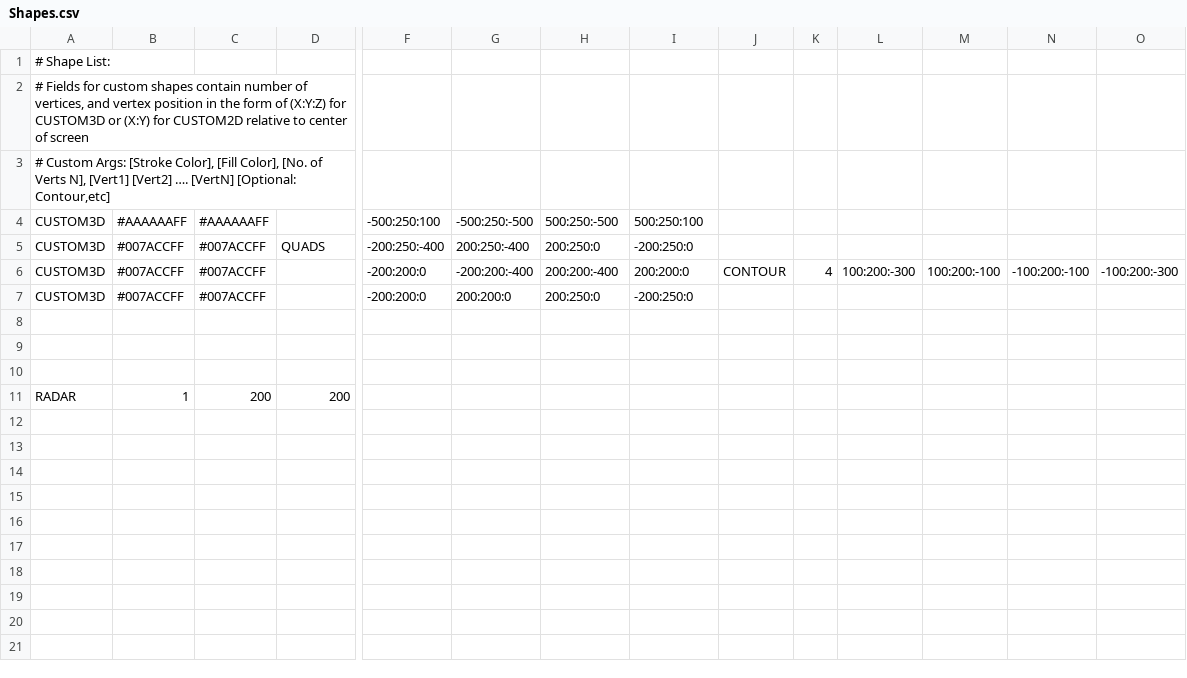
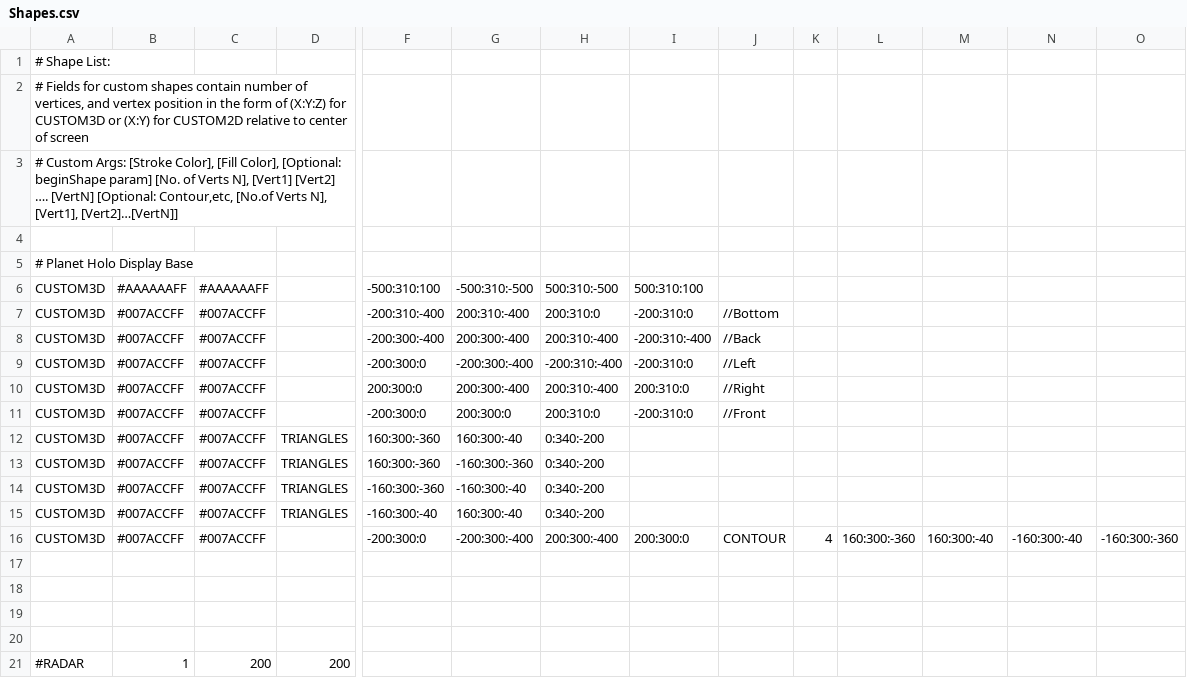
Before and after one commit to AxonneQ/SciFiUI, a CSV file: java/data/Shapes.csv, drawn as a sheet; only a part is shown, gaps mark what is left out; addresses are those after the commit; rows hold the shown columns only; the diff names each change by its address in the sheet, - before the commit and + after, or states it on an @@ line.

Commit message:
Create Holo Viewer base model

```diff
--- a/java/data/Shapes.csv
+++ b/java/data/Shapes.csv
-A3: …[Fill Color], [No. of Verts N], [Vert1] [Vert2] …. [VertN] [Optional: Contour,etc]
+A3: …[Fill Color], [Optional: beginShape param] [No. of Verts N], [Vert1] [Vert2] …. [VertN] [Optional: Contour,etc, [No.of Verts N], [Vert1], [Vert2]…[VertN]]
+row 4: (empty)
+row 5: # Planet Holo Display Base
-F6: -500:250:100
+F6: -500:310:100
-G6: -500:250:-500
+G6: -500:310:-500
-H6: 500:250:-500
+H6: 500:310:-500
-I6: 500:250:100
+I6: 500:310:100
-D7: QUADS
+D7: (empty)
-F7: -200:250:-400
+F7: -200:310:-400
-G7: 200:250:-400
+G7: 200:310:-400
-H7: 200:250:0
+H7: 200:310:0
-I7: -200:250:0
+I7: -200:310:0
-J7: (empty)
+J7: //Bottom
+row 8: CUSTOM3D | #007ACCFF | #007ACCFF |  | -200:300:-400 | 200:300:-400 | 200:310:-400 | -200:310:-400 | //Back
-F9: -200:200:0
+F9: -200:300:0
-G9: -200:200:-400
+G9: -200:300:-400
-H9: 200:200:-400
+H9: -200:310:-400
-I9: 200:200:0
+I9: -200:310:0
-J9: CONTOUR
+J9: //Left
-K9: 4
+K9: (empty)
-L9: 100:200:-300
+L9: (empty)
-M9: 100:200:-100
+M9: (empty)
-N9: -100:200:-100
+N9: (empty)
-O9: -100:200:-300
+O9: (empty)
+row 10: CUSTOM3D | #007ACCFF | #007ACCFF |  | 200:300:0 | 200:300:-400 | 200:310:-400 | 200:310:0 | //Right
-F11: -200:200:0
+F11: -200:300:0
-G11: 200:200:0
+G11: 200:300:0
-H11: 200:250:0
+H11: 200:310:0
-I11: -200:250:0
+I11: -200:310:0
-J11: (empty)
+J11: //Front
+row 12: CUSTOM3D | #007ACCFF | #007ACCFF | TRIANGLES | 160:300:-360 | 160:300:-40 | 0:340:-200
+row 13: CUSTOM3D | #007ACCFF | #007ACCFF | TRIANGLES | 160:300:-360 | -160:300:-360 | 0:340:-200
+row 14: CUSTOM3D | #007ACCFF | #007ACCFF | TRIANGLES | -160:300:-360 | -160:300:-40 | 0:340:-200
+row 15: CUSTOM3D | #007ACCFF | #007ACCFF | TRIANGLES | -160:300:-40 | 160:300:-40 | 0:340:-200
+row 16: CUSTOM3D | #007ACCFF | #007ACCFF |  | -200:300:0 | -200:300:-400 | 200:300:-400 | 200:300:0 | CONTOUR | 4 | 160:300:-360 | 160:300:-40 | -160:300:-40 | -160:300:-360
+row 20: (empty)
-A21: RADAR
+A21: #RADAR
```
Also changed, not shown: 1 other file.
